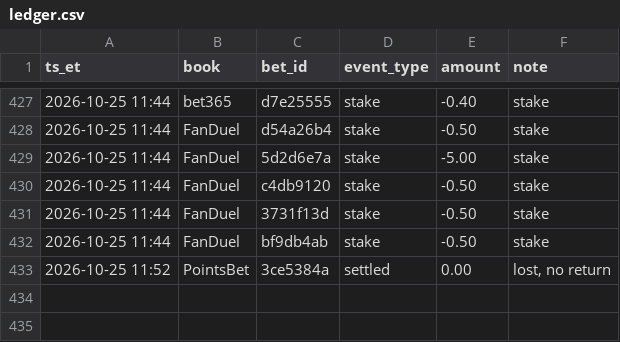
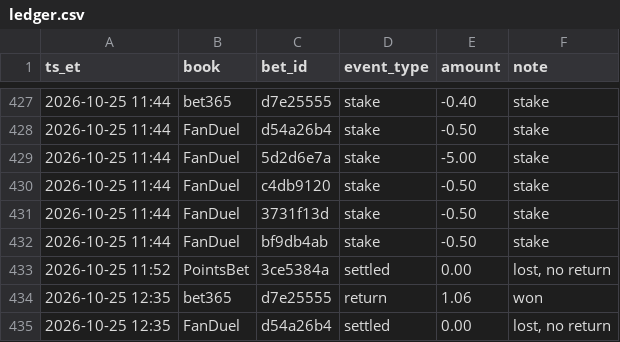
Before and after one commit to s-chuch/bet-dashboard, a CSV file: data/ledger.csv, drawn as a sheet; only a part is shown, gaps mark what is left out.

```diff
--- a/data/ledger.csv
+++ b/data/ledger.csv
@@ -433 +433,3 @@ ts_et,book,bet_id,event_type,amount,note
 2026-10-25 11:52,PointsBet,3ce5384a,settled,0.00,"lost, no return"
+2026-10-25 12:35,bet365,d7e25555,return,1.06,won
+2026-10-25 12:35,FanDuel,d54a26b4,settled,0.00,"lost, no return"
```
Also changed, not shown: data/balances.csv, data/bets.csv, 5 other files.
